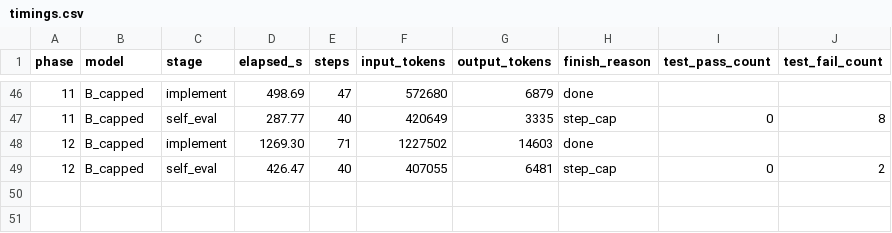
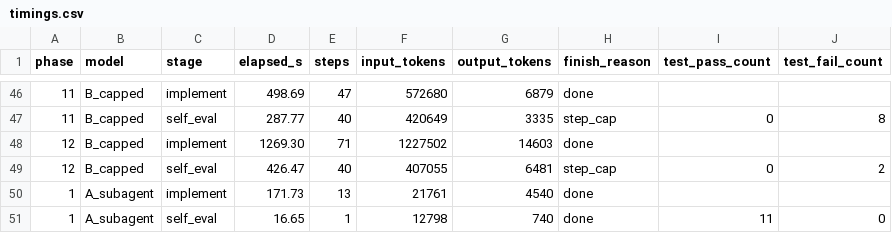
Before and after one commit to spinlockdevelopment/LLMGateway, a CSV file: benchmark/results/timings.csv, drawn as a sheet; only a part is shown, gaps mark what is left out.

Commit message:
benchmark A_subagent phase 01 — Sonnet baseline (11/11)

```diff
--- a/benchmark/results/timings.csv
+++ b/benchmark/results/timings.csv
@@ -49 +49,3 @@ phase,model,stage,elapsed_s,steps,input_tokens,output_tokens,finish_reason,test_
 12,B_capped,self_eval,426.47,40,407055,6481,step_cap,0,2
+1,A_subagent,implement,171.73,13,21761,4540,done,,
+1,A_subagent,self_eval,16.65,1,12798,740,done,11,0
```
Also changed, not shown: 5 other files.
